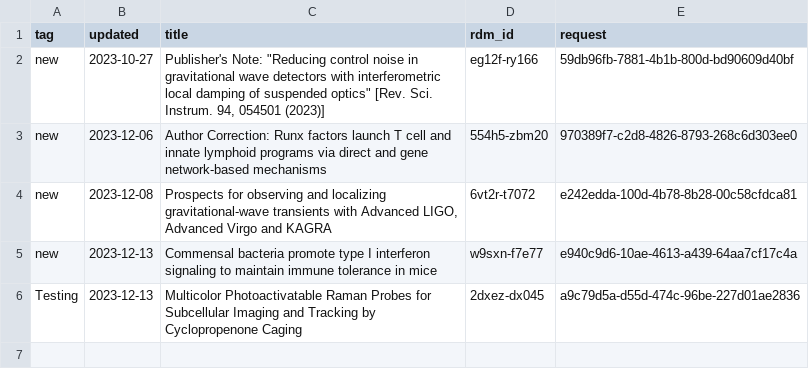
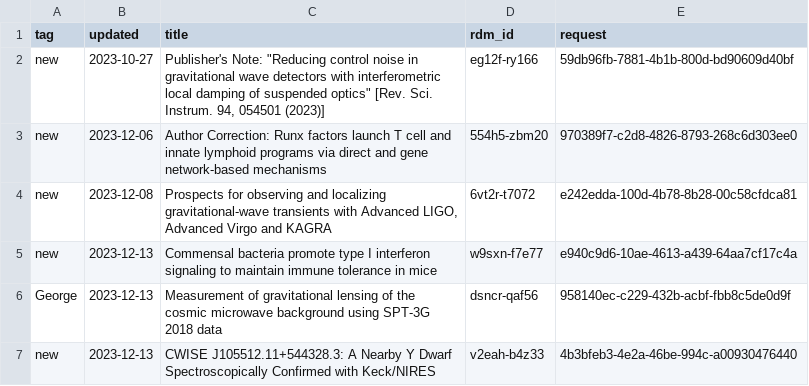
Before and after one commit to caltechlibrary/irdm-queue-portal, a CSV file: queue.csv, drawn as a sheet.

Commit message:
New data harvest

```diff
--- a/queue.csv
+++ b/queue.csv
@@ -5,2 +5,3 @@ new,2023-12-08,"Prospects for observing and localizing gravitational-wave transi
 new,2023-12-13,Commensal bacteria promote type I interferon signaling to maintain immune tolerance in mice,w9sxn-f7e77,e940c9d6-10ae-4613-a439-64aa7cf17c4a
-Testing,2023-12-13,Multicolor Photoactivatable Raman Probes for Subcellular Imaging and Tracking by Cyclopropenone Caging,2dxez-dx045,a9c79d5a-d55d-474c-96be-227d01ae2836
+George,2023-12-13,Measurement of gravitational lensing of the cosmic microwave background using SPT-3G 2018 data,dsncr-qaf56,958140ec-c229-432b-acbf-fbb8c5de0d9f
+new,2023-12-13,CWISE J105512.11+544328.3: A Nearby Y Dwarf Spectroscopically Confirmed with Keck/NIRES,v2eah-b4z33,4b3bfeb3-4e2a-46be-994c-a00930476440
```
